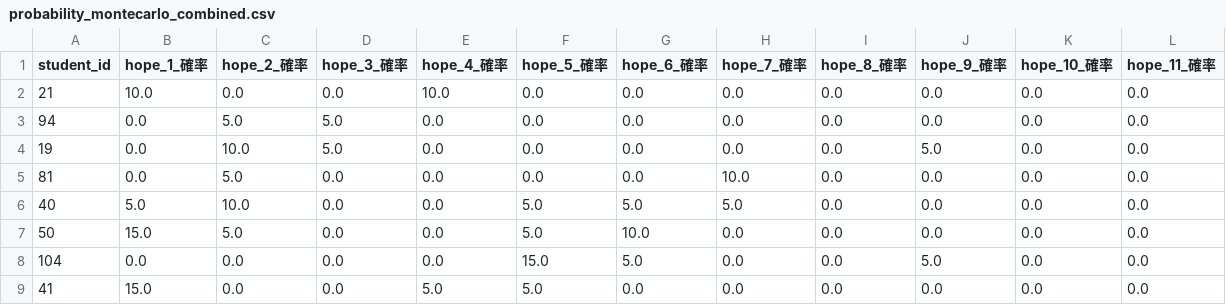
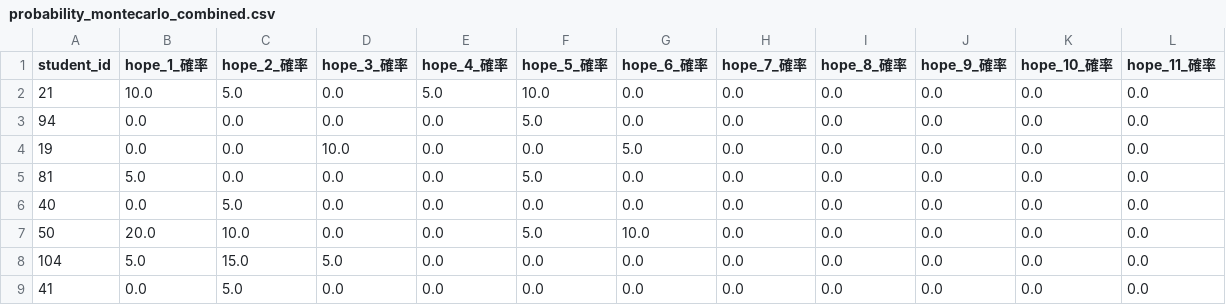
Before and after one commit to 9RmN/CCsimulator, a CSV file: probability_montecarlo_combined.csv, drawn as a sheet; only a part is shown; the diff covers the shown part only; the diff names each change by its address in the sheet, - before the commit and + after, or states it on an @@ line.

```diff
--- a/probability_montecarlo_combined.csv
+++ b/probability_montecarlo_combined.csv
-C2 (hope_2_確率): 0.0
+C2 (hope_2_確率): 5.0
-E2 (hope_4_確率): 10.0
+E2 (hope_4_確率): 5.0
-F2 (hope_5_確率): 0.0
+F2 (hope_5_確率): 10.0
-C3 (hope_2_確率): 5.0
+C3 (hope_2_確率): 0.0
-D3 (hope_3_確率): 5.0
+D3 (hope_3_確率): 0.0
-F3 (hope_5_確率): 0.0
+F3 (hope_5_確率): 5.0
-C4 (hope_2_確率): 10.0
+C4 (hope_2_確率): 0.0
-D4 (hope_3_確率): 5.0
+D4 (hope_3_確率): 10.0
-G4 (hope_6_確率): 0.0
+G4 (hope_6_確率): 5.0
-J4 (hope_9_確率): 5.0
+J4 (hope_9_確率): 0.0
-B5 (hope_1_確率): 0.0
+B5 (hope_1_確率): 5.0
-C5 (hope_2_確率): 5.0
+C5 (hope_2_確率): 0.0
-F5 (hope_5_確率): 0.0
+F5 (hope_5_確率): 5.0
-H5 (hope_7_確率): 10.0
+H5 (hope_7_確率): 0.0
-B6 (hope_1_確率): 5.0
+B6 (hope_1_確率): 0.0
-C6 (hope_2_確率): 10.0
+C6 (hope_2_確率): 5.0
-F6 (hope_5_確率): 5.0
+F6 (hope_5_確率): 0.0
-G6 (hope_6_確率): 5.0
+G6 (hope_6_確率): 0.0
-H6 (hope_7_確率): 5.0
+H6 (hope_7_確率): 0.0
-B7 (hope_1_確率): 15.0
+B7 (hope_1_確率): 20.0
-C7 (hope_2_確率): 5.0
+C7 (hope_2_確率): 10.0
-B8 (hope_1_確率): 0.0
+B8 (hope_1_確率): 5.0
-C8 (hope_2_確率): 0.0
+C8 (hope_2_確率): 15.0
-D8 (hope_3_確率): 0.0
+D8 (hope_3_確率): 5.0
-F8 (hope_5_確率): 15.0
+F8 (hope_5_確率): 0.0
-G8 (hope_6_確率): 5.0
+G8 (hope_6_確率): 0.0
-J8 (hope_9_確率): 5.0
+J8 (hope_9_確率): 0.0
-B9 (hope_1_確率): 15.0
+B9 (hope_1_確率): 0.0
-C9 (hope_2_確率): 0.0
+C9 (hope_2_確率): 5.0
-E9 (hope_4_確率): 5.0
+E9 (hope_4_確率): 0.0
-F9 (hope_5_確率): 5.0
+F9 (hope_5_確率): 0.0
```
Also changed, not shown: 34 edited cells elsewhere in this file, assignment_with_unanswered.csv, popular_departments_rank_combined.csv.
